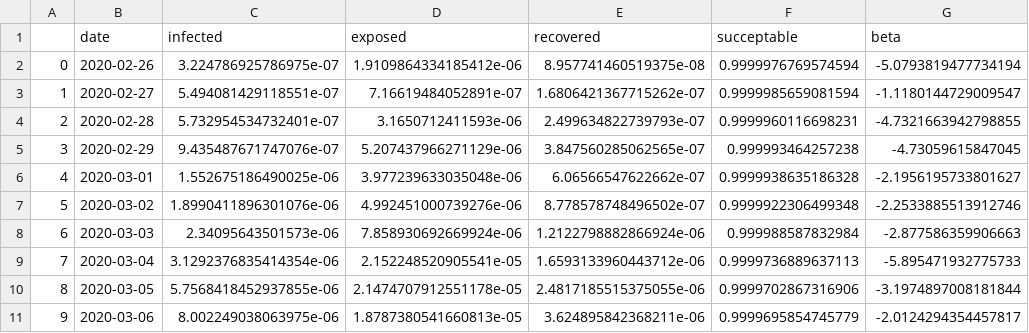
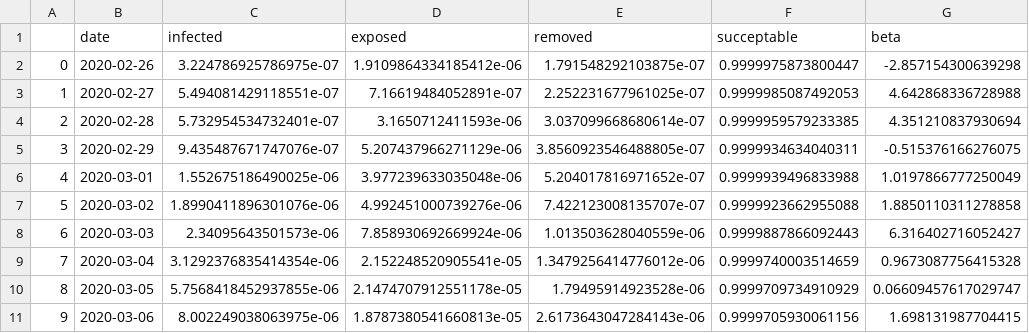
Before and after one commit to jayanti-prasad/Covid-19, a CSV file: fitting/results/Germany.csv, drawn as a sheet; only a part is shown; the diff covers the shown part only.

```diff
--- a/fitting/results/Germany.csv
+++ b/fitting/results/Germany.csv
@@ -1,11 +1,11 @@
-,date,infected,exposed,recovered,succeptable,beta
-0,2020-02-26,3.224786925786975e-07,1.9109864334185412e-06,8.957741460519375e-08,0.9999976769574594,-5.0793819477734194
-1,2020-02-27,5.494081429118551e-07,7.16619484052891e-07,1.6806421367715262e-07,0.9999985659081594,-1.1180144729009547
-2,2020-02-28,5.732954534732401e-07,3.1650712411593e-06,2.499634822739793e-07,0.9999960116698231,-4.7321663942798855
-3,2020-02-29,9.435487671747076e-07,5.207437966271129e-06,3.847560285062565e-07,0.999993464257238,-4.73059615847045
-4,2020-03-01,1.552675186490025e-06,3.977239633035048e-06,6.06566547622662e-07,0.9999938635186328,-2.1956195733801627
-5,2020-03-02,1.8990411896301076e-06,4.992451000739276e-06,8.778578748496502e-07,0.9999922306499348,-2.2533885513912746
-6,2020-03-03,2.34095643501573e-06,7.858930692669924e-06,1.2122798882866924e-06,0.999988587832984,-2.877586359906663
-7,2020-03-04,3.1292376835414354e-06,2.152248520905541e-05,1.6593133960443712e-06,0.9999736889637113,-5.895471932775733
-8,2020-03-05,5.7568418452937855e-06,2.1474707912551178e-05,2.4817185515375055e-06,0.9999702867316906,-3.1974897008181844
-9,2020-03-06,8.002249038063975e-06,1.8787380541660813e-05,3.624895842368211e-06,0.9999695854745779,-2.0124294354457817
+,date,infected,exposed,removed,succeptable,beta
+0,2020-02-26,3.224786925786975e-07,1.9109864334185412e-06,1.791548292103875e-07,0.9999975873800447,-2.857154300639298
+1,2020-02-27,5.494081429118551e-07,7.16619484052891e-07,2.252231677961025e-07,0.9999985087492053,4.642868336728988
+2,2020-02-28,5.732954534732401e-07,3.1650712411593e-06,3.037099668680614e-07,0.9999959579233385,4.351210837930694
+3,2020-02-29,9.435487671747076e-07,5.207437966271129e-06,3.8560923546488805e-07,0.9999934634040311,-0.515376166276075
+4,2020-03-01,1.552675186490025e-06,3.977239633035048e-06,5.204017816971652e-07,0.9999939496833988,1.0197866777250049
+5,2020-03-02,1.8990411896301076e-06,4.992451000739276e-06,7.422123008135707e-07,0.9999923662955088,1.8850110311278858
+6,2020-03-03,2.34095643501573e-06,7.858930692669924e-06,1.013503628040559e-06,0.9999887866092443,6.316402716052427
+7,2020-03-04,3.1292376835414354e-06,2.152248520905541e-05,1.3479256414776012e-06,0.9999740003514659,0.9673087756415328
+8,2020-03-05,5.7568418452937855e-06,2.1474707912551178e-05,1.79495914923528e-06,0.9999709734910929,0.06609457617029747
+9,2020-03-06,8.002249038063975e-06,1.8787380541660813e-05,2.6173643047284143e-06,0.9999705930061156,1.698131987704415
```
Also changed, not shown: 108 edited cells elsewhere in this file, fitting/results/India.csv, fitting/results/Iran.csv, 12 other files.
